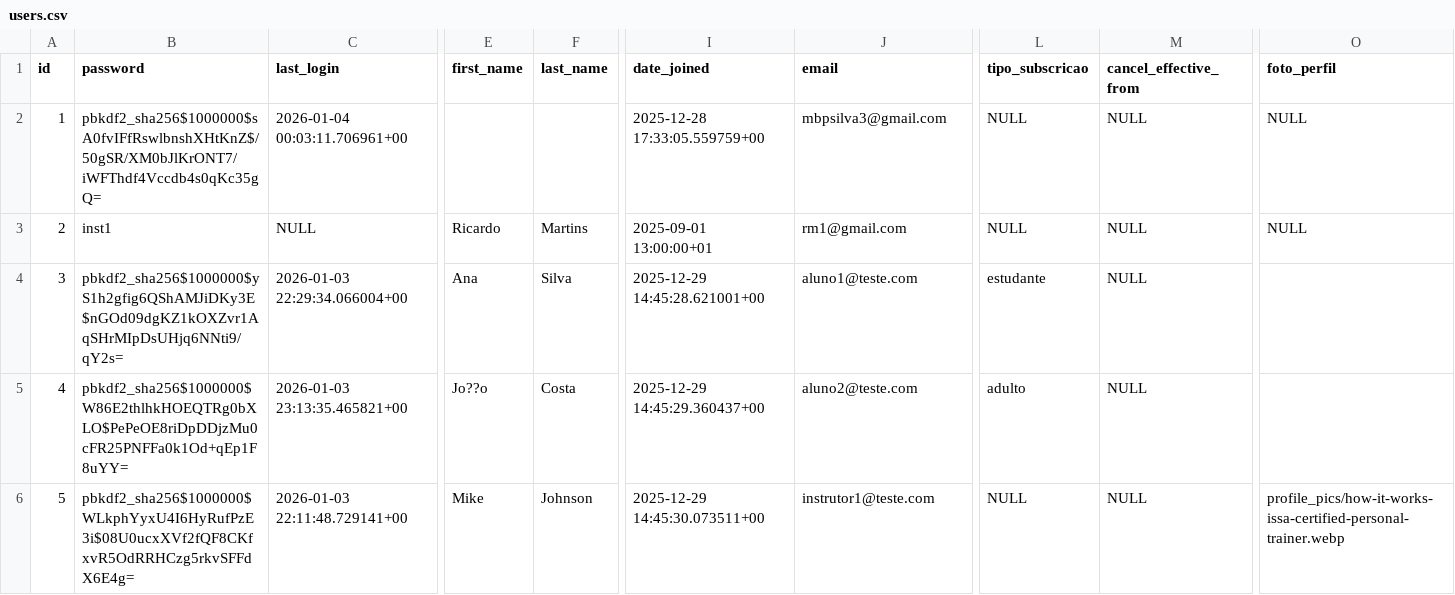
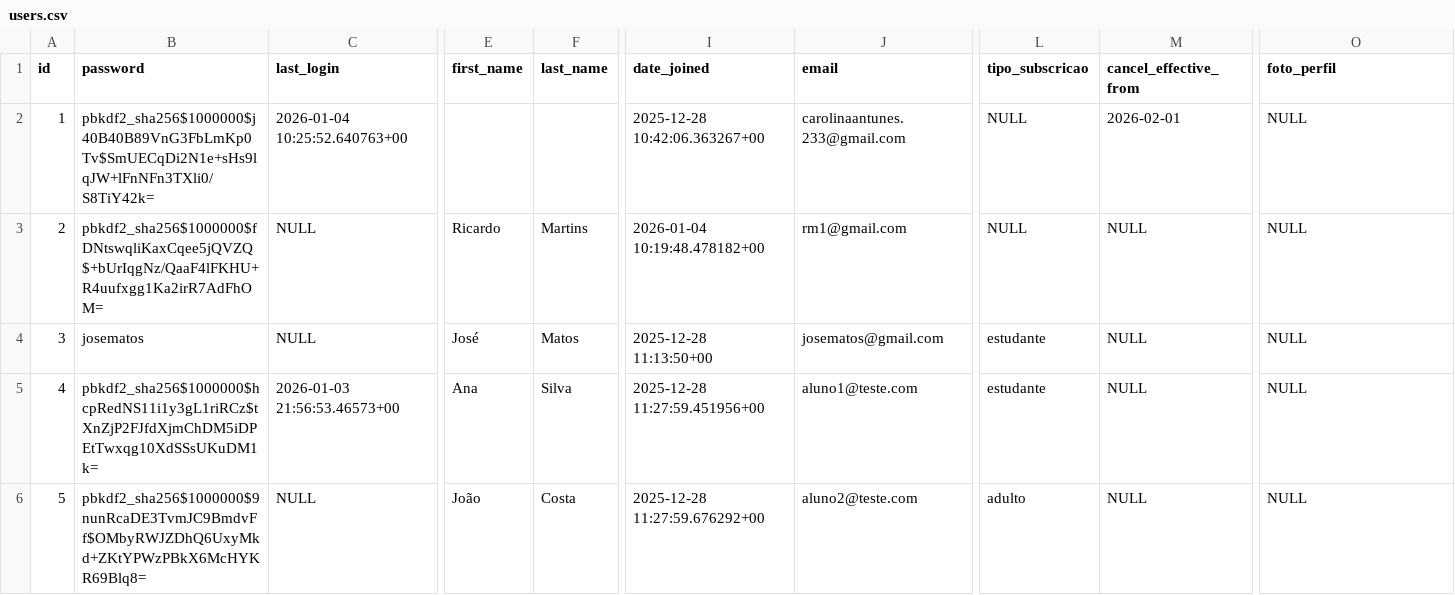
Before and after one commit to carolinaantunes03/gym-webapp, a CSV file: core/data/users.csv, drawn as a sheet; only a part is shown, gaps mark what is left out; the diff covers the shown part only; the diff names each change by its address in the sheet, - before the commit and + after, or states it on an @@ line.

```diff
--- a/core/data/users.csv
+++ b/core/data/users.csv
-B2 (password): pbkdf2_sha256$1000000$sA0fvIFfRswlbnshXHtKnZ$/50gSR/XM0bJlKrONT7/iWFThdf4Vccdb4s0qKc35gQ=
+B2 (password): pbkdf2_sha256$1000000$j40B40B89VnG3FbLmKp0Tv$SmUECqDi2N1e+sHs9lqJW+lFnNFn3TXli0/S8TiY42k=
-C2 (last_login): 2026-01-04 00:03:11.706961+00
+C2 (last_login): 2026-01-04 10:25:52.640763+00
-I2 (date_joined): 2025-12-28 17:33:05.559759+00
+I2 (date_joined): 2025-12-28 10:42:06.363267+00
-J2 (email): mbpsilva3@gmail.com
+J2 (email): carolinaantunes.233@gmail.com
-M2 (cancel_effective_from): NULL
+M2 (cancel_effective_from): 2026-02-01
-B3 (password): inst1
+B3 (password): pbkdf2_sha256$1000000$fDNtswqliKaxCqee5jQVZQ$+bUrIqgNz/QaaF4lFKHU+R4uufxgg1Ka2irR7AdFhOM=
-I3 (date_joined): 2025-09-01 13:00:00+01
+I3 (date_joined): 2026-01-04 10:19:48.478182+00
-B4 (password): pbkdf2_sha256$1000000$yS1h2gfig6QShAMJiDKy3E$nGOd09dgKZ1kOXZvr1AqSHrMIpDsUHjq6NNti9/qY2s=
+B4 (password): josematos
-C4 (last_login): 2026-01-03 22:29:34.066004+00
+C4 (last_login): NULL
-E4 (first_name): Ana
+E4 (first_name): José
-F4 (last_name): Silva
+F4 (last_name): Matos
-I4 (date_joined): 2025-12-29 14:45:28.621001+00
+I4 (date_joined): 2025-12-28 11:13:50+00
-J4 (email): aluno1@teste.com
+J4 (email): josematos@gmail.com
-O4:O5 (foto_perfil): (empty)
+O4:O5 (foto_perfil): NULL
-B5 (password): pbkdf2_sha256$1000000$W86E2thlhkHOEQTRg0bXLO$PePeOE8riDpDDjzMu0cFR25PNFFa0k1Od+qEp1F8uYY=
+B5 (password): pbkdf2_sha256$1000000$hcpRedNS11i1y3gL1riRCz$tXnZjP2FJfdXjmChDM5iDPEtTwxqg10XdSSsUKuDM1k=
-C5 (last_login): 2026-01-03 23:13:35.465821+00
+C5 (last_login): 2026-01-03 21:56:53.46573+00
-E5 (first_name): Jo??o
+E5 (first_name): Ana
-F5 (last_name): Costa
+F5 (last_name): Silva
-I5 (date_joined): 2025-12-29 14:45:29.360437+00
+I5 (date_joined): 2025-12-28 11:27:59.451956+00
-J5 (email): aluno2@teste.com
+J5 (email): aluno1@teste.com
-L5 (tipo_subscricao): adulto
+L5 (tipo_subscricao): estudante
-B6 (password): pbkdf2_sha256$1000000$WLkphYyxU4I6HyRufPzE3i$08U0ucxXVf2fQF8CKfxvR5OdRRHCzg5rkvSFFdX6E4g=
+B6 (password): pbkdf2_sha256$1000000$9nunRcaDE3TvmJC9BmdvFf$OMbyRWJZDhQ6UxyMkd+ZKtYPWzPBkX6McHYKR69Blq8=
-C6 (last_login): 2026-01-03 22:11:48.729141+00
+C6 (last_login): NULL
-E6 (first_name): Mike
+E6 (first_name): João
-F6 (last_name): Johnson
+F6 (last_name): Costa
-I6 (date_joined): 2025-12-29 14:45:30.073511+00
+I6 (date_joined): 2025-12-28 11:27:59.676292+00
-J6 (email): instrutor1@teste.com
+J6 (email): aluno2@teste.com
-L6 (tipo_subscricao): NULL
+L6 (tipo_subscricao): adulto
-O6 (foto_perfil): profile_pics/how-it-works-issa-certified-personal-trainer.webp
+O6 (foto_perfil): NULL
```
Also changed, not shown: 2 removed rows and 58 edited cells elsewhere in this file, core/data/bookings.csv, core/data/payments.csv, 5 other files.
